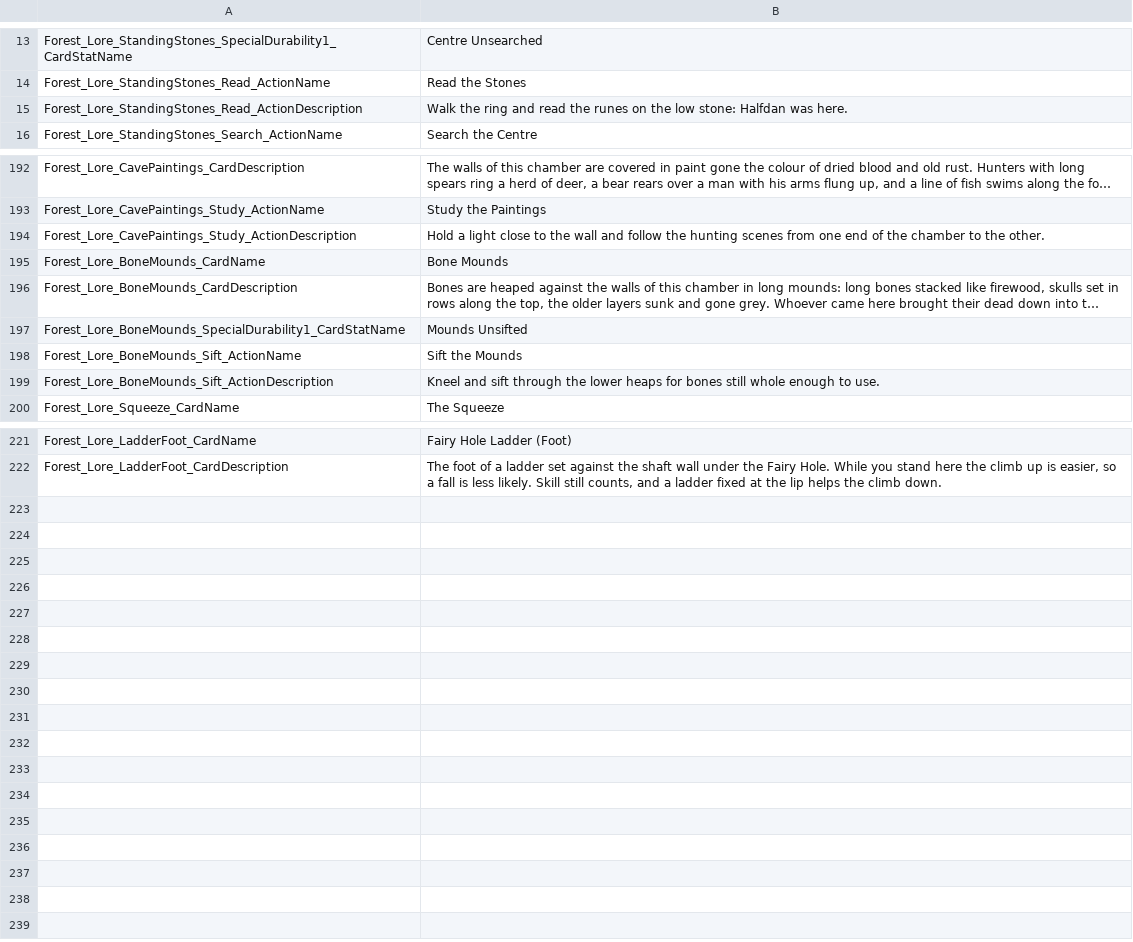
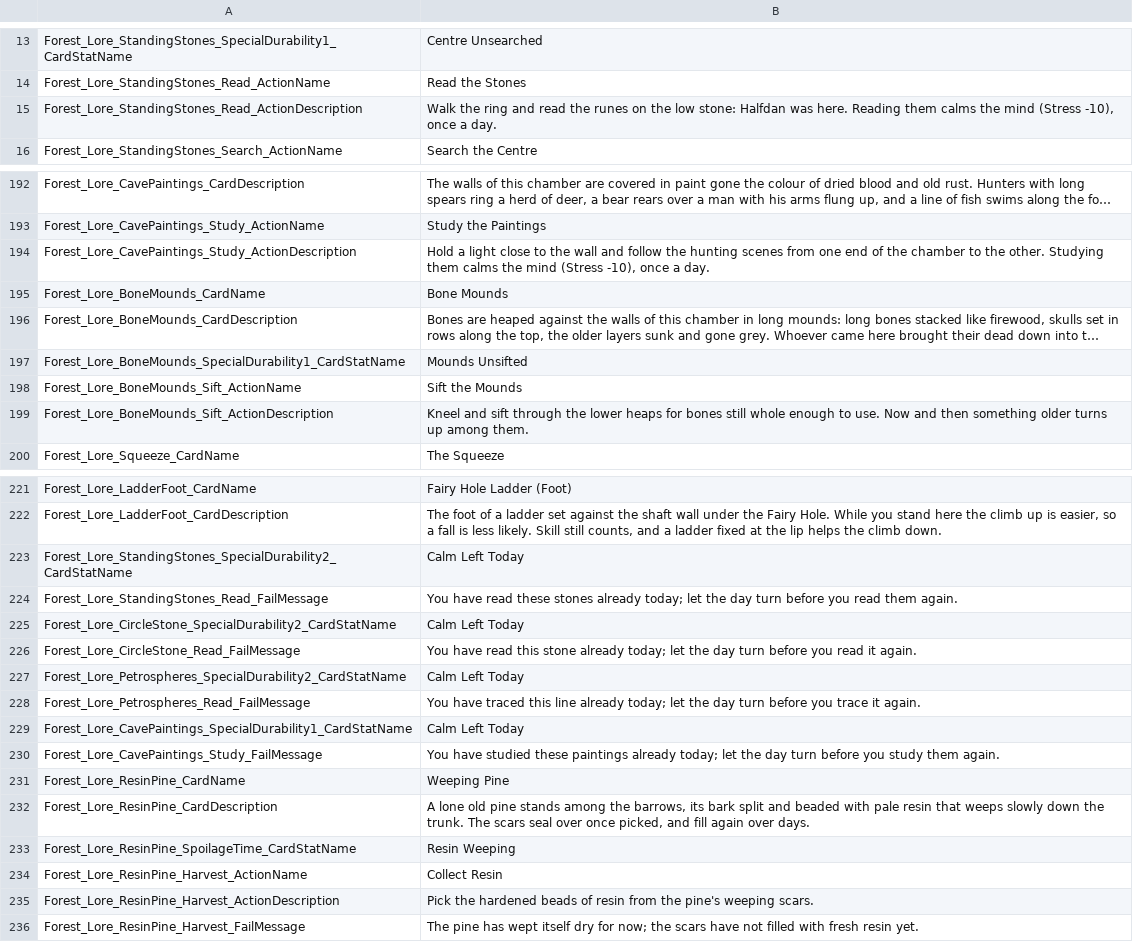
Before and after one commit to Jaredcscott/CSFF_Mods_CrispyWhips, a CSV file: Forest_Lore/Localization/SimpEn.csv, drawn as a sheet; only a part is shown, gaps mark what is left out; long unchanged cells end in …; the diff covers the shown part only; the diff names each change by its address in the sheet, - before the commit and + after, or states it on an @@ line.

```diff
--- a/Forest_Lore/Localization/SimpEn.csv
+++ b/Forest_Lore/Localization/SimpEn.csv
-B15: …was here.
+B15: …was here. Reading them calms the mind (Stress -10), once a day.
-B194: …the other.
+B194: …the other. Studying them calms the mind (Stress -10), once a day.
-B199: …to use.
+B199: …to use. Now and then something older turns up among them.
+row 223: Forest_Lore_StandingStones_SpecialDurability2_CardStatName | Calm Left Today
+row 224: Forest_Lore_StandingStones_Read_FailMessage | You have read these stones already today; let the day turn before you read them again.
+row 225: Forest_Lore_CircleStone_SpecialDurability2_CardStatName | Calm Left Today
+row 226: Forest_Lore_CircleStone_Read_FailMessage | You have read this stone already today; let the day turn before you read it again.
+row 227: Forest_Lore_Petrospheres_SpecialDurability2_CardStatName | Calm Left Today
+row 228: Forest_Lore_Petrospheres_Read_FailMessage | You have traced this line already today; let the day turn before you trace it again.
+row 229: Forest_Lore_CavePaintings_SpecialDurability1_CardStatName | Calm Left Today
+row 230: Forest_Lore_CavePaintings_Study_FailMessage | You have studied these paintings already today; let the day turn before you study them again.
+row 231: Forest_Lore_ResinPine_CardName | Weeping Pine
+row 232: Forest_Lore_ResinPine_CardDescription | A lone old pine stands among the barrows, its bark split and beaded with pale resin that weeps slowly down the trunk. The scars seal over once picked, and fill again over days.
+row 233: Forest_Lore_ResinPine_SpoilageTime_CardStatName | Resin Weeping
+row 234: Forest_Lore_ResinPine_Harvest_ActionName | Collect Resin
+row 235: Forest_Lore_ResinPine_Harvest_ActionDescription | Pick the hardened beads of resin from the pine's weeping scars.
+row 236: Forest_Lore_ResinPine_Harvest_FailMessage | The pine has wept itself dry for now; the scars have not filled with fresh resin yet.
```
Also changed, not shown: 3 edited cells elsewhere in this file, Forest_Lore/Localization/SimpCn.csv, 18 other files.
